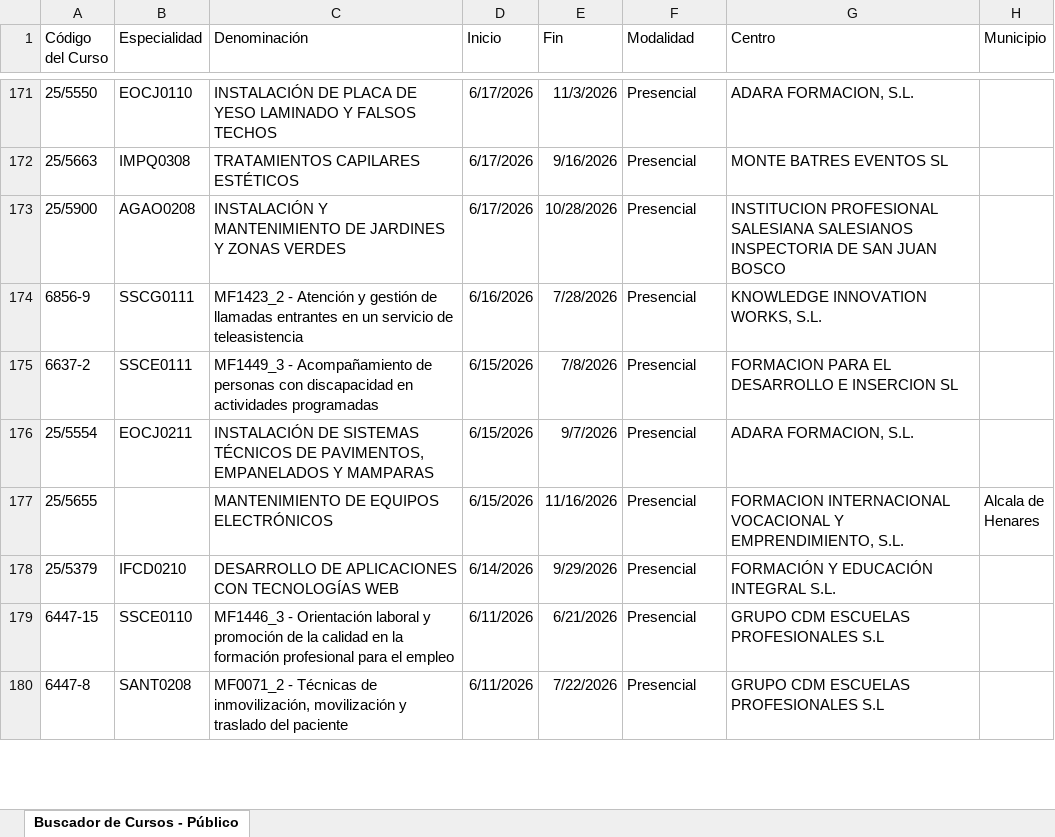
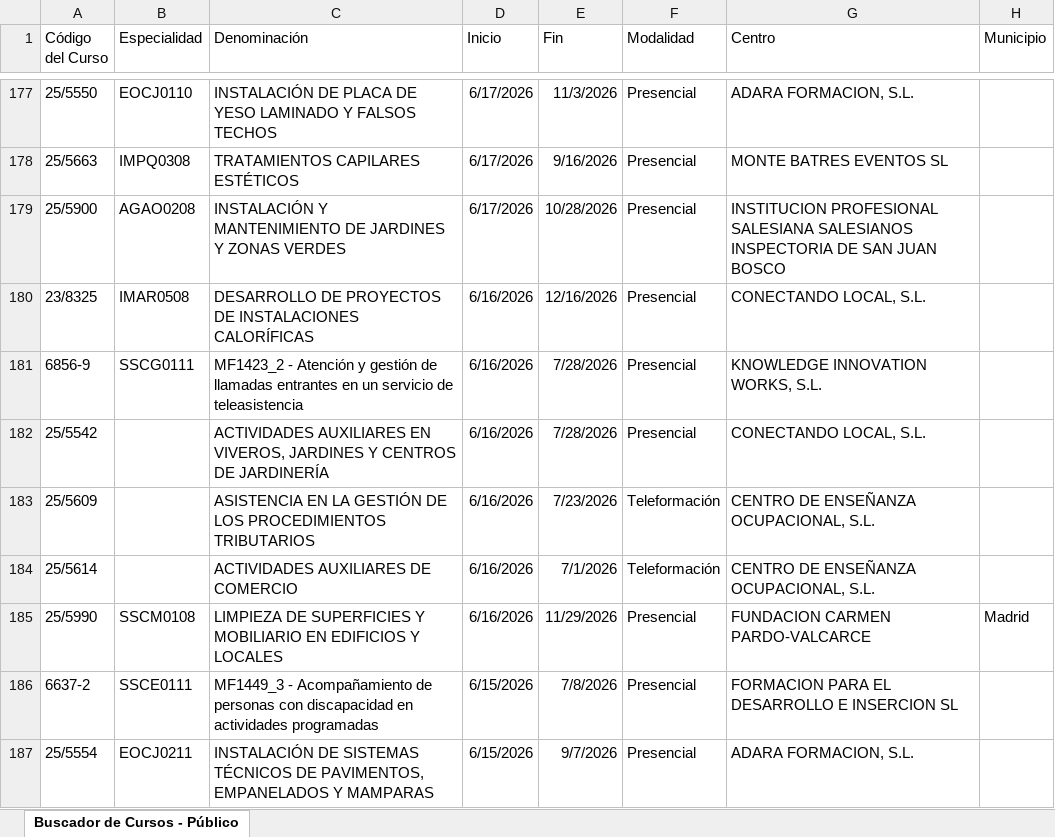
Before and after one commit to adavesik/cursos-de-formacion-SEPE, an Excel workbook: public/madrid_cursos.xlsx, sheet Buscador de Cursos - Público, drawn as a sheet; only a part is shown, gaps mark what is left out; the shorter side is filled out with more unchanged rows; values as stored, in another font and other column widths than the file's, no borders; the diff covers the shown part only; the diff names each change by its address in the sheet, - before the commit and + after, or states it on an @@ line.

```diff
--- a/public/madrid_cursos.xlsx (sheet Buscador de Cursos - Público)
+++ b/public/madrid_cursos.xlsx (sheet Buscador de Cursos - Público)
+row 180: 23/8325 | IMAR0508 | DESARROLLO DE PROYECTOS DE INSTALACIONES CALORÍFICAS | 6/16/2026 | 12/16/2026 | Presencial | CONECTANDO LOCAL, S.L.
+row 182: 25/5542 |  | ACTIVIDADES AUXILIARES EN VIVEROS, JARDINES Y CENTROS DE JARDINERÍA | 6/16/2026 | 7/28/2026 | Presencial | CONECTANDO LOCAL, S.L.
+row 183: 25/5609 |  | ASISTENCIA EN LA GESTIÓN DE LOS PROCEDIMIENTOS TRIBUTARIOS | 6/16/2026 | 7/23/2026 | Teleformación | CENTRO DE ENSEÑANZA OCUPACIONAL, S.L.
+row 184: 25/5614 |  | ACTIVIDADES AUXILIARES DE COMERCIO | 6/16/2026 | 7/1/2026 | Teleformación | CENTRO DE ENSEÑANZA OCUPACIONAL, S.L.
+row 185: 25/5990 | SSCM0108 | LIMPIEZA DE SUPERFICIES Y MOBILIARIO EN EDIFICIOS Y LOCALES | 6/16/2026 | 11/29/2026 | Presencial | FUNDACION CARMEN PARDO-VALCARCE | Madrid
```
Also changed, not shown: 23 added rows, 9 removed rows and 2 edited cells elsewhere in this sheet.
